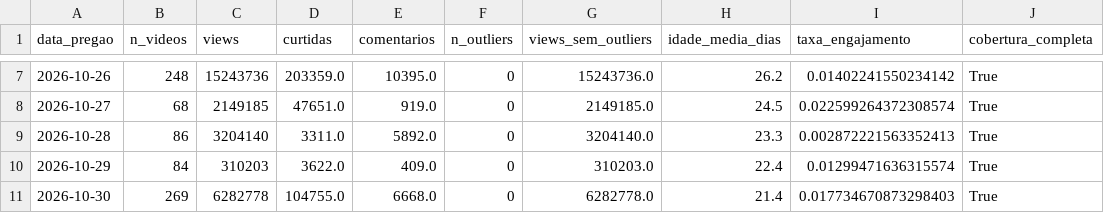
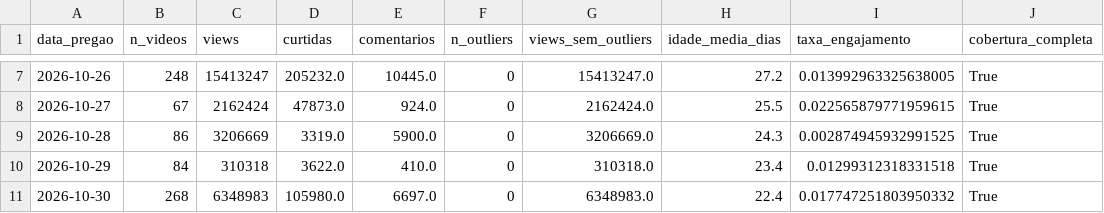
Before and after one commit to jpauloxvr/jensen-huang-nvidia-analysis, a CSV file: data/processed/youtube_diario_pregao.csv, drawn as a sheet; only a part is shown, gaps mark what is left out; the diff covers the shown part only.

```diff
--- a/data/processed/youtube_diario_pregao.csv
+++ b/data/processed/youtube_diario_pregao.csv
@@ -7,5 +7,5 @@ data_pregao,n_videos,views,curtidas,comentarios,n_outliers,views_sem_outliers,id
-2026-10-26,248,15243736,203359.0,10395.0,0,15243736.0,26.2,0.01402241550234142,True
-2026-10-27,68,2149185,47651.0,919.0,0,2149185.0,24.5,0.022599264372308574,True
-2026-10-28,86,3204140,3311.0,5892.0,0,3204140.0,23.3,0.002872221563352413,True
-2026-10-29,84,310203,3622.0,409.0,0,310203.0,22.4,0.01299471636315574,True
-2026-10-30,269,6282778,104755.0,6668.0,0,6282778.0,21.4,0.017734670873298403,True
+2026-10-26,248,15413247,205232.0,10445.0,0,15413247.0,27.2,0.013992963325638005,True
+2026-10-27,67,2162424,47873.0,924.0,0,2162424.0,25.5,0.022565879771959615,True
+2026-10-28,86,3206669,3319.0,5900.0,0,3206669.0,24.3,0.002874945932991525,True
+2026-10-29,84,310318,3622.0,410.0,0,310318.0,23.4,0.01299312318331518,True
+2026-10-30,268,6348983,105980.0,6697.0,0,6348983.0,22.4,0.017747251803950332,True
```
Also changed, not shown: 121 edited cells elsewhere in this file, data/processed/youtube_diario.csv, data/processed/youtube_diario_caso.csv, 9 other files.
